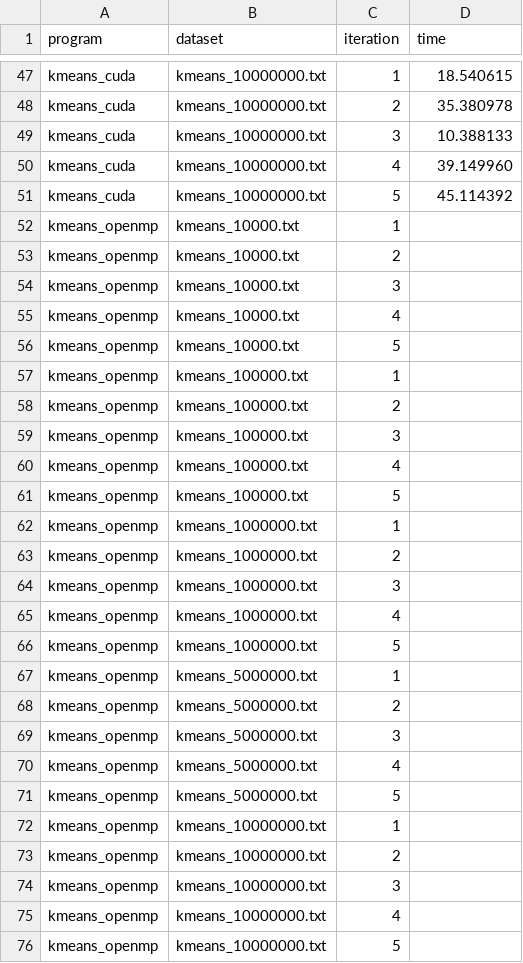
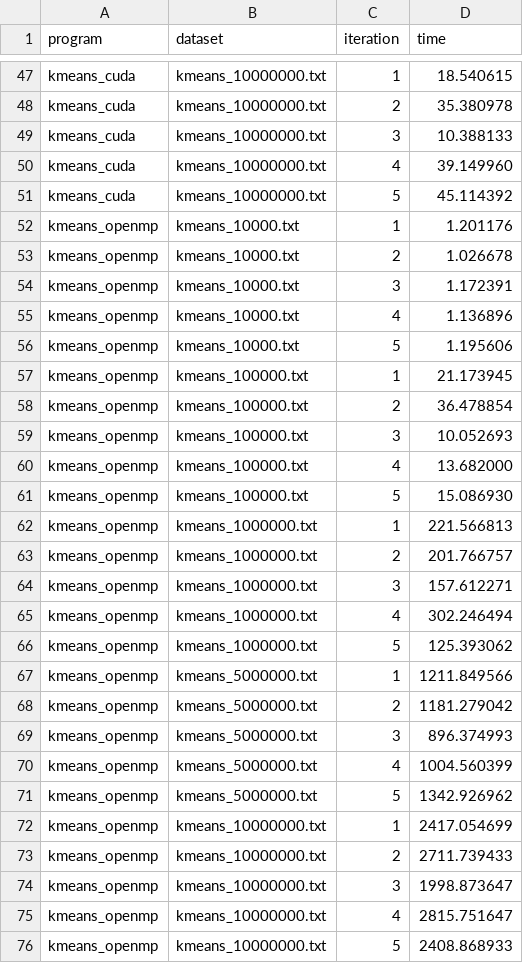
Before and after one commit to dizys/nyu-gpu-final-project, a CSV file: exp_data.csv, drawn as a sheet; only a part is shown, gaps mark what is left out.

Commit message:
WIP

```diff
--- a/exp_data.csv
+++ b/exp_data.csv
@@ -51,26 +51,26 @@ kmeans_cuda, kmeans_10000000.txt, 4, 39.149960
 kmeans_cuda, kmeans_10000000.txt, 5, 45.114392
-kmeans_openmp, kmeans_10000.txt, 1,
-kmeans_openmp, kmeans_10000.txt, 2,
-kmeans_openmp, kmeans_10000.txt, 3,
-kmeans_openmp, kmeans_10000.txt, 4,
-kmeans_openmp, kmeans_10000.txt, 5,
-kmeans_openmp, kmeans_100000.txt, 1,
-kmeans_openmp, kmeans_100000.txt, 2,
-kmeans_openmp, kmeans_100000.txt, 3,
-kmeans_openmp, kmeans_100000.txt, 4,
-kmeans_openmp, kmeans_100000.txt, 5,
-kmeans_openmp, kmeans_1000000.txt, 1,
-kmeans_openmp, kmeans_1000000.txt, 2,
-kmeans_openmp, kmeans_1000000.txt, 3,
-kmeans_openmp, kmeans_1000000.txt, 4,
-kmeans_openmp, kmeans_1000000.txt, 5,
-kmeans_openmp, kmeans_5000000.txt, 1,
-kmeans_openmp, kmeans_5000000.txt, 2,
-kmeans_openmp, kmeans_5000000.txt, 3,
-kmeans_openmp, kmeans_5000000.txt, 4,
-kmeans_openmp, kmeans_5000000.txt, 5,
-kmeans_openmp, kmeans_10000000.txt, 1,
-kmeans_openmp, kmeans_10000000.txt, 2,
-kmeans_openmp, kmeans_10000000.txt, 3,
-kmeans_openmp, kmeans_10000000.txt, 4,
-kmeans_openmp, kmeans_10000000.txt, 5,
+kmeans_openmp, kmeans_10000.txt, 1, 1.201176
+kmeans_openmp, kmeans_10000.txt, 2, 1.026678
+kmeans_openmp, kmeans_10000.txt, 3, 1.172391
+kmeans_openmp, kmeans_10000.txt, 4, 1.136896
+kmeans_openmp, kmeans_10000.txt, 5, 1.195606
+kmeans_openmp, kmeans_100000.txt, 1, 21.173945
+kmeans_openmp, kmeans_100000.txt, 2, 36.478854
+kmeans_openmp, kmeans_100000.txt, 3, 10.052693
+kmeans_openmp, kmeans_100000.txt, 4, 13.682000
+kmeans_openmp, kmeans_100000.txt, 5, 15.086930
+kmeans_openmp, kmeans_1000000.txt, 1, 221.566813
+kmeans_openmp, kmeans_1000000.txt, 2, 201.766757
+kmeans_openmp, kmeans_1000000.txt, 3, 157.612271
+kmeans_openmp, kmeans_1000000.txt, 4, 302.246494
+kmeans_openmp, kmeans_1000000.txt, 5, 125.393062
+kmeans_openmp, kmeans_5000000.txt, 1, 1211.849566
+kmeans_openmp, kmeans_5000000.txt, 2, 1181.279042
+kmeans_openmp, kmeans_5000000.txt, 3, 896.374993
+kmeans_openmp, kmeans_5000000.txt, 4, 1004.560399
+kmeans_openmp, kmeans_5000000.txt, 5, 1342.926962
+kmeans_openmp, kmeans_10000000.txt, 1, 2417.054699
+kmeans_openmp, kmeans_10000000.txt, 2, 2711.739433
+kmeans_openmp, kmeans_10000000.txt, 3, 1998.873647
+kmeans_openmp, kmeans_10000000.txt, 4, 2815.751647
+kmeans_openmp, kmeans_10000000.txt, 5, 2408.868933
```
